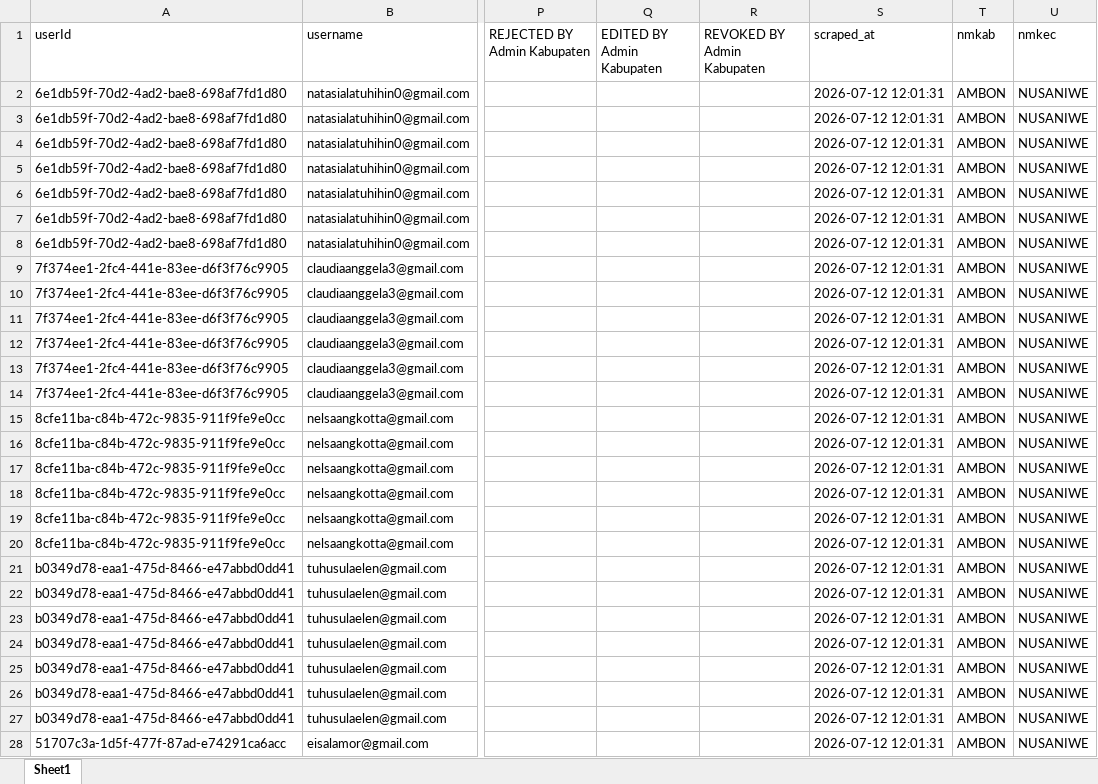
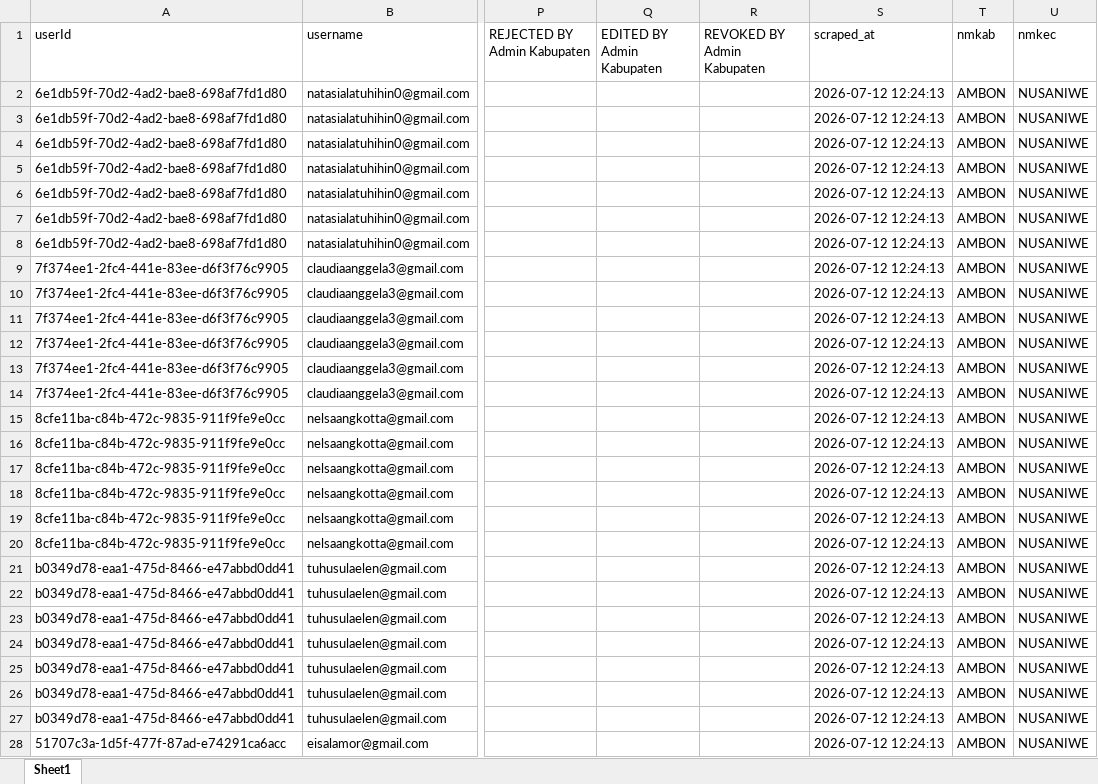
Before and after one commit to zokta77/monitoring-petugas, an Excel workbook: data/SCRAPING_REKAP_SE2026_AMBON_LATEST.xlsx, sheet Sheet1, drawn as a sheet; only a part is shown, gaps mark what is left out; values as stored, in another font and other column widths than the file's, no borders; the diff covers the shown part only; the diff names each change by its address in the sheet, - before the commit and + after, or states it on an @@ line.

Commit message:
Update hasil scraping

```diff
--- a/data/SCRAPING_REKAP_SE2026_AMBON_LATEST.xlsx (sheet Sheet1)
+++ b/data/SCRAPING_REKAP_SE2026_AMBON_LATEST.xlsx (sheet Sheet1)
-S2:S28 (scraped_at): 2026-07-12 12:01:31
+S2:S28 (scraped_at): 2026-07-12 12:24:13
```
Also changed, not shown: 1338 edited cells elsewhere in this sheet, 1 other file.
